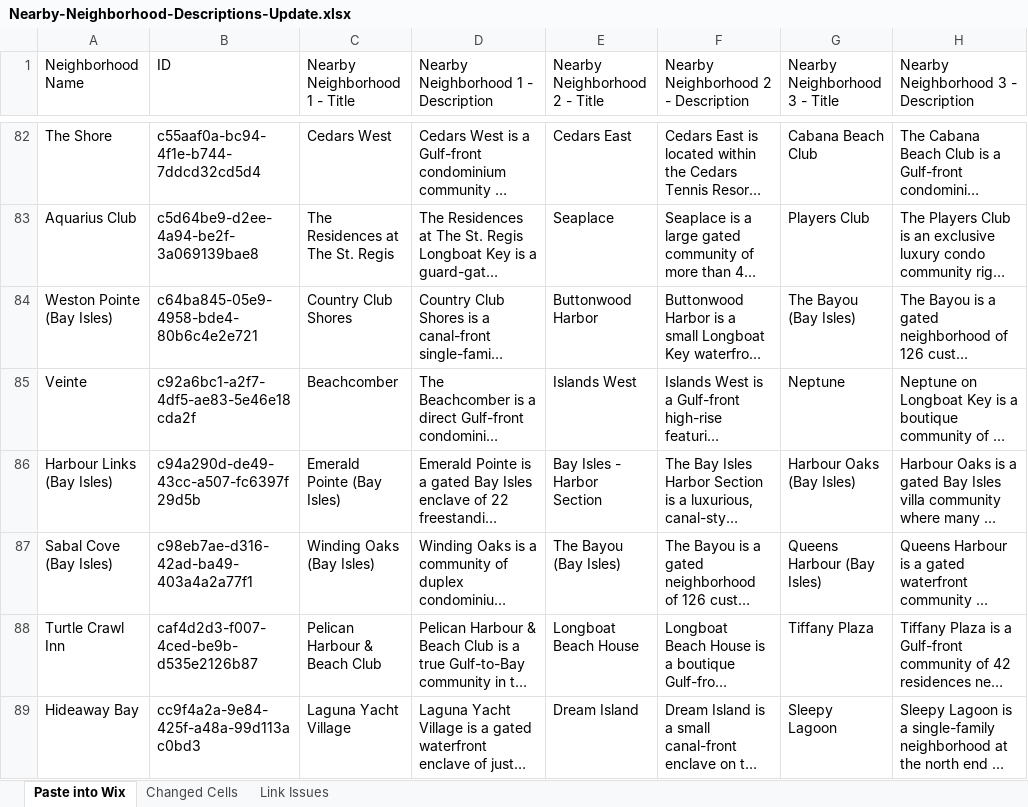
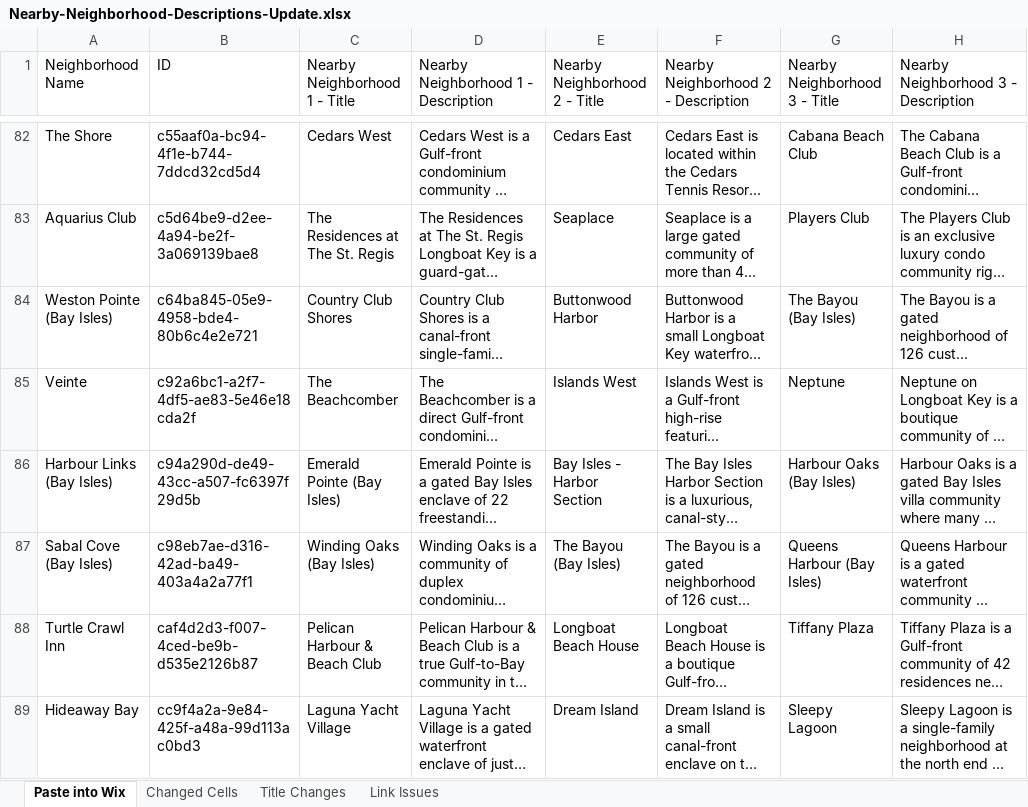
Before and after one commit to jeffreytwin/lifeinlongboatkey-listings, an Excel workbook: audit/Nearby-Neighborhood-Descriptions-Update.xlsx, sheet Paste into Wix, drawn as a sheet; only a part is shown, gaps mark what is left out; long unchanged cells end in …; values as stored, in another font and other column widths than the file's, no cell formats; the diff covers the shown part only; the diff names each change by its address in the sheet, - before the commit and + after, or states it on an @@ line.

```diff
--- a/audit/Nearby-Neighborhood-Descriptions-Update.xlsx (sheet Paste into Wix)
+++ b/audit/Nearby-Neighborhood-Descriptions-Update.xlsx (sheet Paste into Wix)
+sheet tab: Title Changes
-C85 (Nearby Neighborhood 1 - Title): Beachcomber
+C85 (Nearby Neighborhood 1 - Title): The Beachcomber
```
Also changed, not shown: 17 edited cells elsewhere in this sheet, sheet Changed Cells, cell formats, 2 other files.
